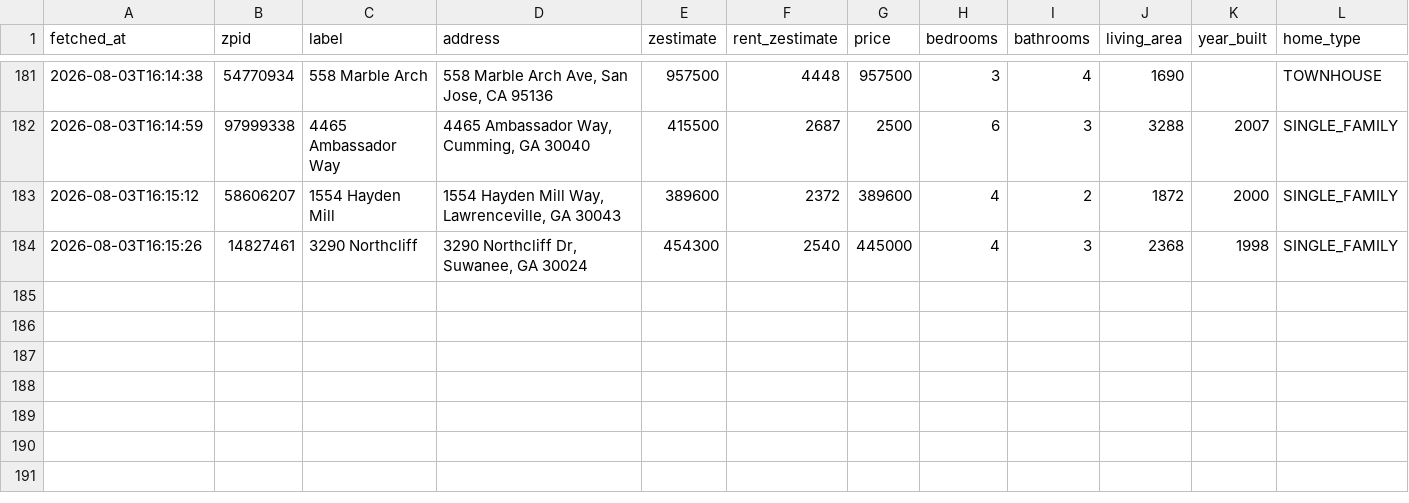
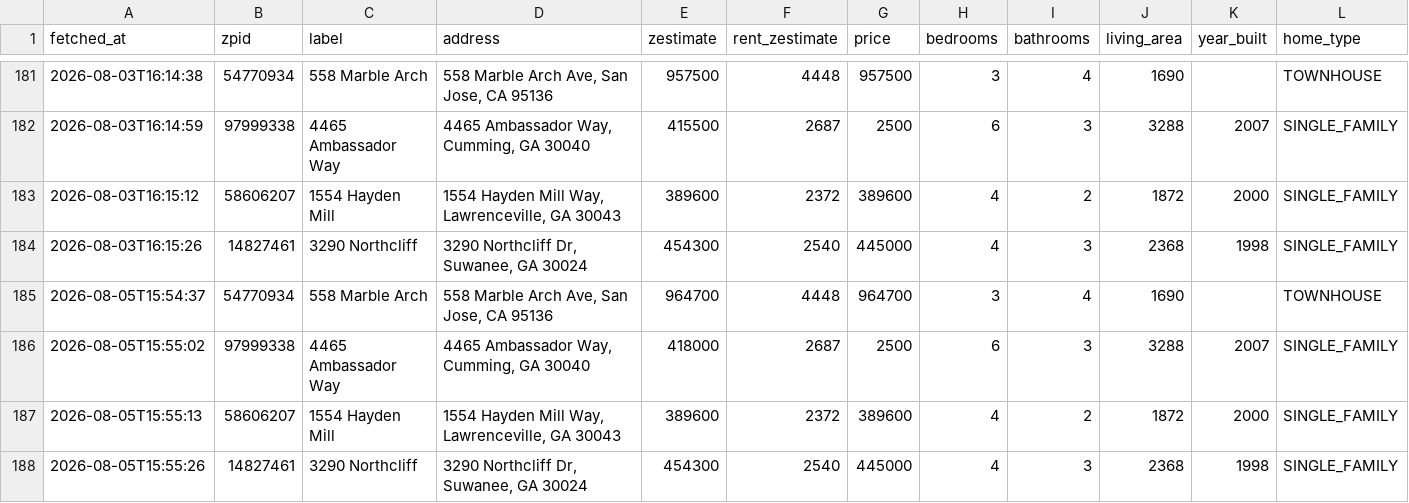
Before and after one commit to hpushparaj/zillow-dashboard, a CSV file: data/snapshots.csv, drawn as a sheet; only a part is shown, gaps mark what is left out; rows hold the shown columns only; the diff names each change by its address in the sheet, - before the commit and + after, or states it on an @@ line.

```diff
--- a/data/snapshots.csv
+++ b/data/snapshots.csv
+row 185: 2026-08-05T15:54:37 | 54770934 | 558 Marble Arch | 558 Marble Arch Ave, San Jose, CA 95136 | 964700 | 4448 | 964700 | 3 | 4 | 1690 |  | TOWNHOUSE
+row 186: 2026-08-05T15:55:02 | 97999338 | 4465 Ambassador Way | 4465 Ambassador Way, Cumming, GA 30040 | 418000 | 2687 | 2500 | 6 | 3 | 3288 | 2007 | SINGLE_FAMILY
+row 187: 2026-08-05T15:55:13 | 58606207 | 1554 Hayden Mill | 1554 Hayden Mill Way, Lawrenceville, GA 30043 | 389600 | 2372 | 389600 | 4 | 2 | 1872 | 2000 | SINGLE_FAMILY
+row 188: 2026-08-05T15:55:26 | 14827461 | 3290 Northcliff | 3290 Northcliff Dr, Suwanee, GA 30024 | 454300 | 2540 | 445000 | 4 | 3 | 2368 | 1998 | SINGLE_FAMILY
```
